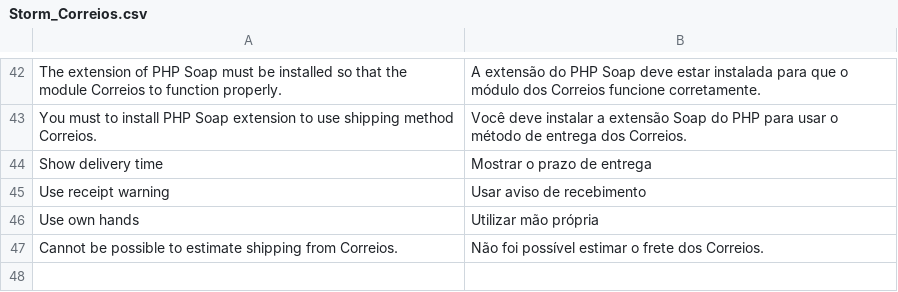
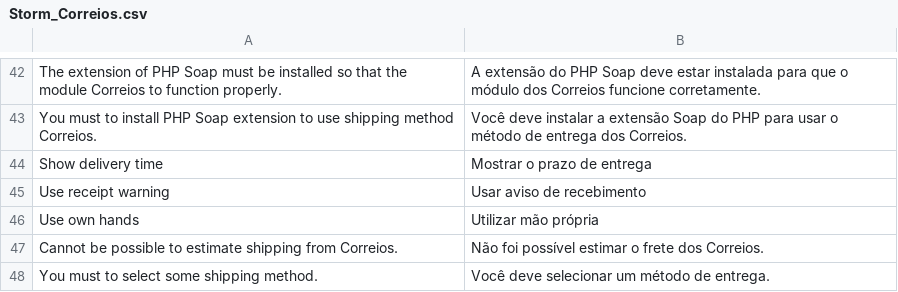
Before and after one commit to OpenMageModuleFostering/correios, a CSV file: app/locale/pt_BR/Storm_Correios.csv, drawn as a sheet; only a part is shown, gaps mark what is left out; the diff names each change by its address in the sheet, - before the commit and + after, or states it on an @@ line.

```diff
--- a/app/locale/pt_BR/Storm_Correios.csv
+++ b/app/locale/pt_BR/Storm_Correios.csv
+row 48: You must to select some shipping method. | Você deve selecionar um método de entrega.
```
Also changed, not shown: 3 other files.
